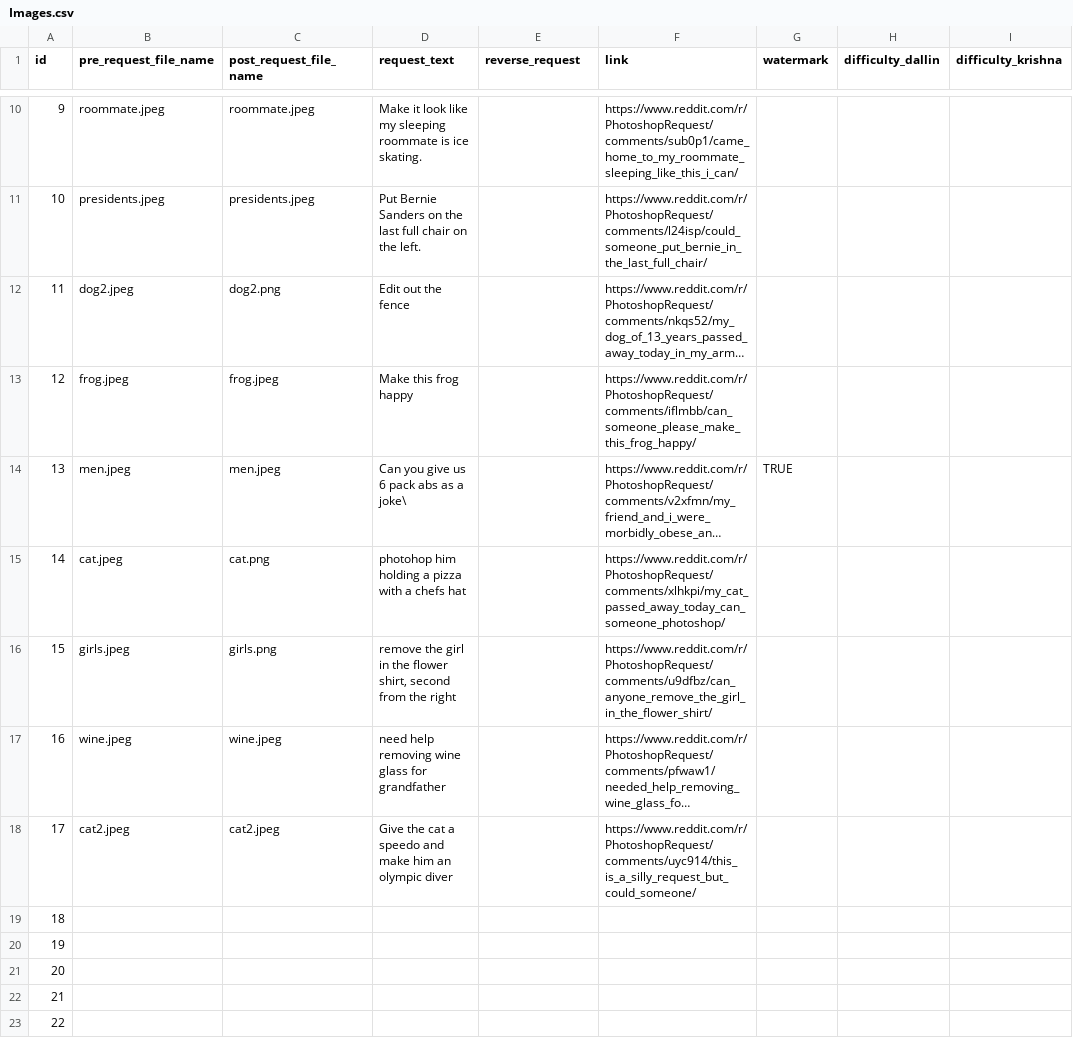
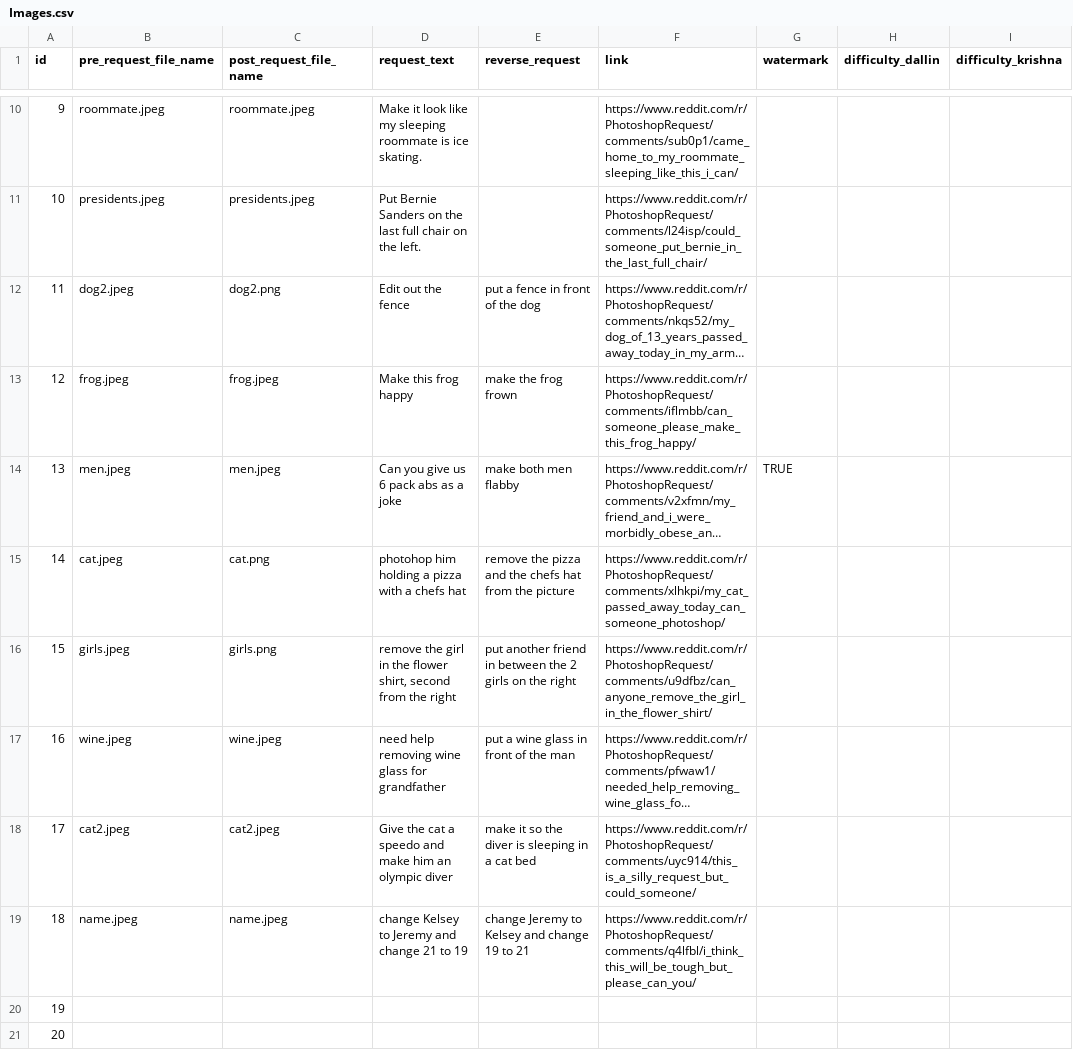
Before and after one commit to dallingordon/640_project, a CSV file: Images.csv, drawn as a sheet; only a part is shown, gaps mark what is left out; the shorter side is filled out with more unchanged rows; long unchanged cells end in …; the diff names each change by its address in the sheet, - before the commit and + after, or states it on an @@ line.

```diff
--- a/Images.csv
+++ b/Images.csv
-E12 (reverse_request): (empty)
+E12 (reverse_request): put a fence in front of the dog
-E13 (reverse_request): (empty)
+E13 (reverse_request): make the frog frown
-D14 (request_text): Can you give us 6 pack abs as a joke\
+D14 (request_text): Can you give us 6 pack abs as a joke
-E14 (reverse_request): (empty)
+E14 (reverse_request): make both men flabby
-E15 (reverse_request): (empty)
+E15 (reverse_request): remove the pizza and the chefs hat from the picture
-E16 (reverse_request): (empty)
+E16 (reverse_request): put another friend in between the 2 girls on the right
-E17 (reverse_request): (empty)
+E17 (reverse_request): put a wine glass in front of the man
-E18 (reverse_request): (empty)
+E18 (reverse_request): make it so the diver is sleeping in a cat bed
-B19 (pre_request_file_name): (empty)
+B19 (pre_request_file_name): name.jpeg
-C19 (post_request_file_name): (empty)
+C19 (post_request_file_name): name.jpeg
-D19 (request_text): (empty)
+D19 (request_text): change Kelsey to Jeremy and change 21 to 19
-E19 (reverse_request): (empty)
+E19 (reverse_request): change Jeremy to Kelsey and change 19 to 21
-F19 (link): (empty)
+F19 (link): https://www.reddit.com/r/PhotoshopRequest/comments/q4lfbl/i_think_this_will_be_tough_but_please_can_you/
```
Also changed, not shown: 3 other files.
